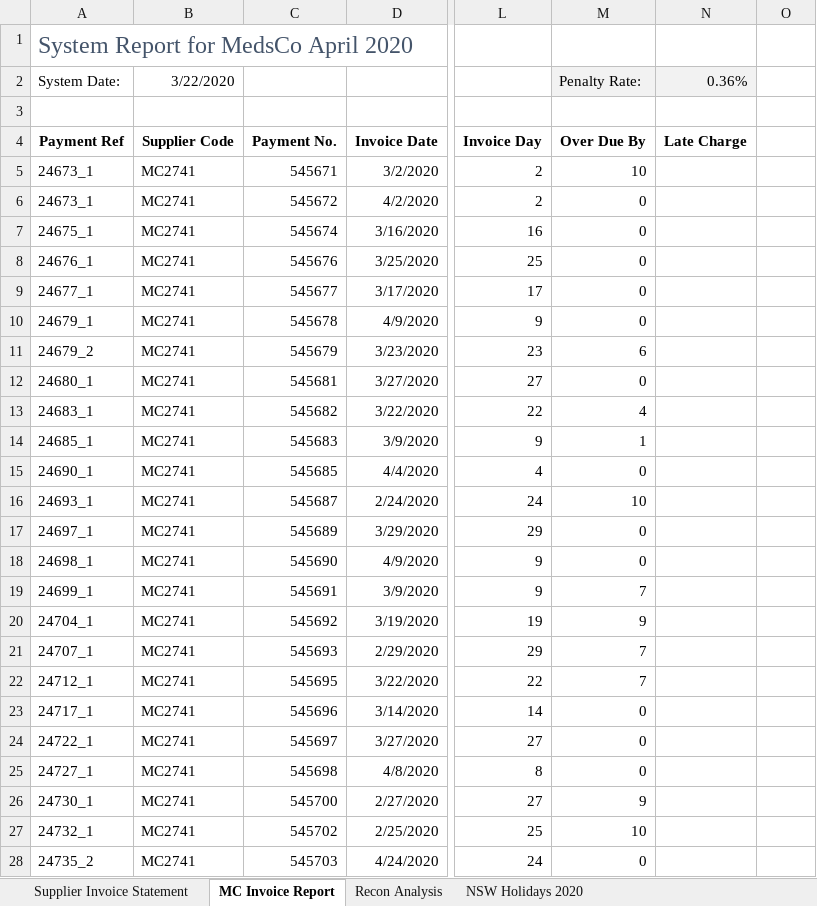
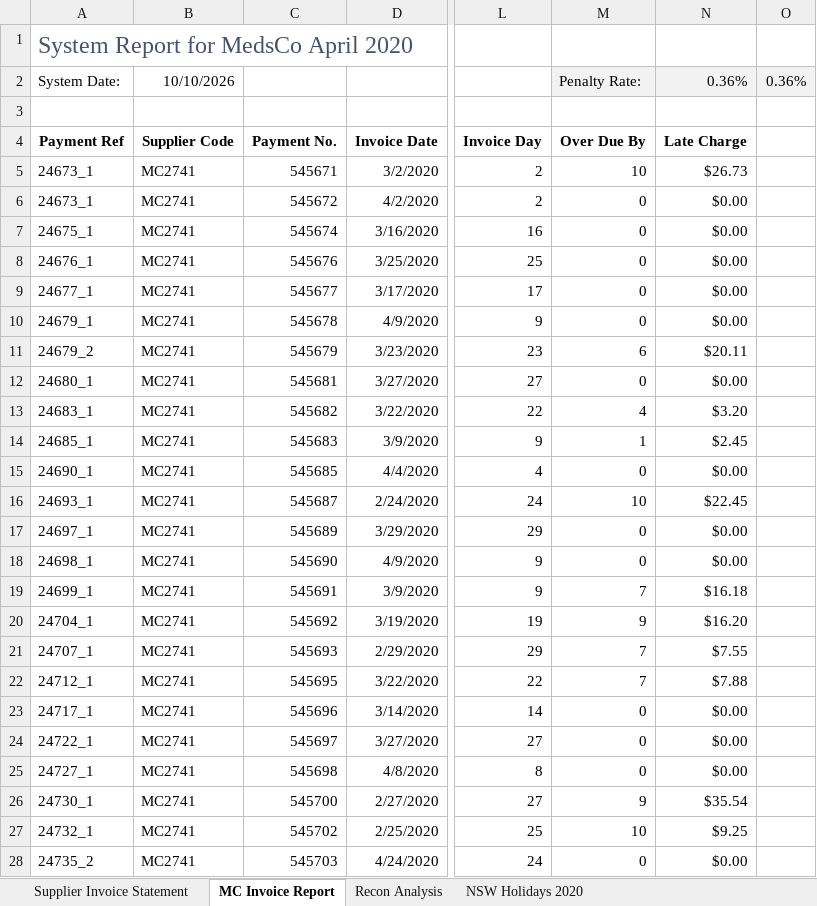
Before and after one commit to Em1Torres/Em1Repo, an Excel workbook: chamba/Excel_Practice/131 - Cell referencing and naming.xlsx, sheet MC Invoice Report, drawn as a sheet; only a part is shown, gaps mark what is left out; values as stored, in another font and other column widths than the file's, no borders; charts and pictures and conditional formats not drawn; the diff covers the shown part only; the diff names each change by its address in the sheet, - before the commit and + after, or states it on an @@ line.

Commit message:
Subiendo las practicas de Excel para chambear desde Windows

```diff
--- a/chamba/Excel_Practice/131 - Cell referencing and naming.xlsx (sheet MC Invoice Report)
+++ b/chamba/Excel_Practice/131 - Cell referencing and naming.xlsx (sheet MC Invoice Report)
-B2 (Supplier Code): 3/22/2020
+B2 (Supplier Code): 10/10/2026
-O2: (empty)
+O2: 0.36%
-O2 fill: none
+O2 fill: #F2F2F2
-N5 (Late Charge): (empty)
+N5 (Late Charge): $26.73
-N6:N10 (Late Charge): (empty)
+N6:N10 (Late Charge): $0.00
-N11 (Late Charge): (empty)
+N11 (Late Charge): $20.11
-N12 (Late Charge): (empty)
+N12 (Late Charge): $0.00
-N13 (Late Charge): (empty)
+N13 (Late Charge): $3.20
-N14 (Late Charge): (empty)
+N14 (Late Charge): $2.45
-N15 (Late Charge): (empty)
+N15 (Late Charge): $0.00
-N16 (Late Charge): (empty)
+N16 (Late Charge): $22.45
-N17:N18 (Late Charge): (empty)
+N17:N18 (Late Charge): $0.00
-N19 (Late Charge): (empty)
+N19 (Late Charge): $16.18
-N20 (Late Charge): (empty)
+N20 (Late Charge): $16.20
-N21 (Late Charge): (empty)
+N21 (Late Charge): $7.55
-N22 (Late Charge): (empty)
+N22 (Late Charge): $7.88
-N23:N25 (Late Charge): (empty)
+N23:N25 (Late Charge): $0.00
-N26 (Late Charge): (empty)
+N26 (Late Charge): $35.54
-N27 (Late Charge): (empty)
+N27 (Late Charge): $9.25
-N28 (Late Charge): (empty)
+N28 (Late Charge): $0.00
```
Also changed, not shown: 60 edited cells elsewhere in this sheet, charts or pictures, chamba/Excel_Practice/132 - Define name and create from selection.xlsx, chamba/Excel_Practice/133 - Managing named ranges.xlsx, 14 other files.
